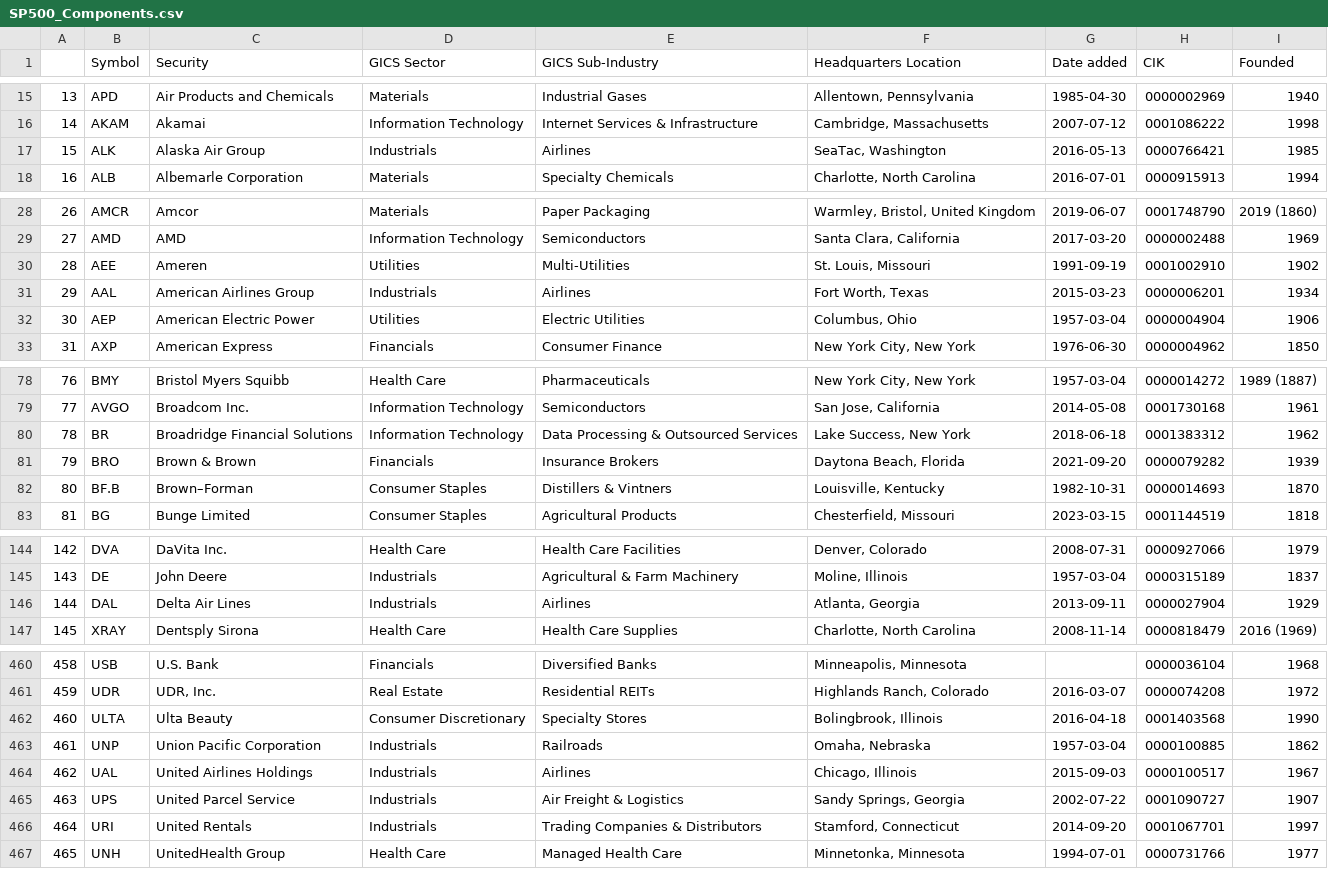
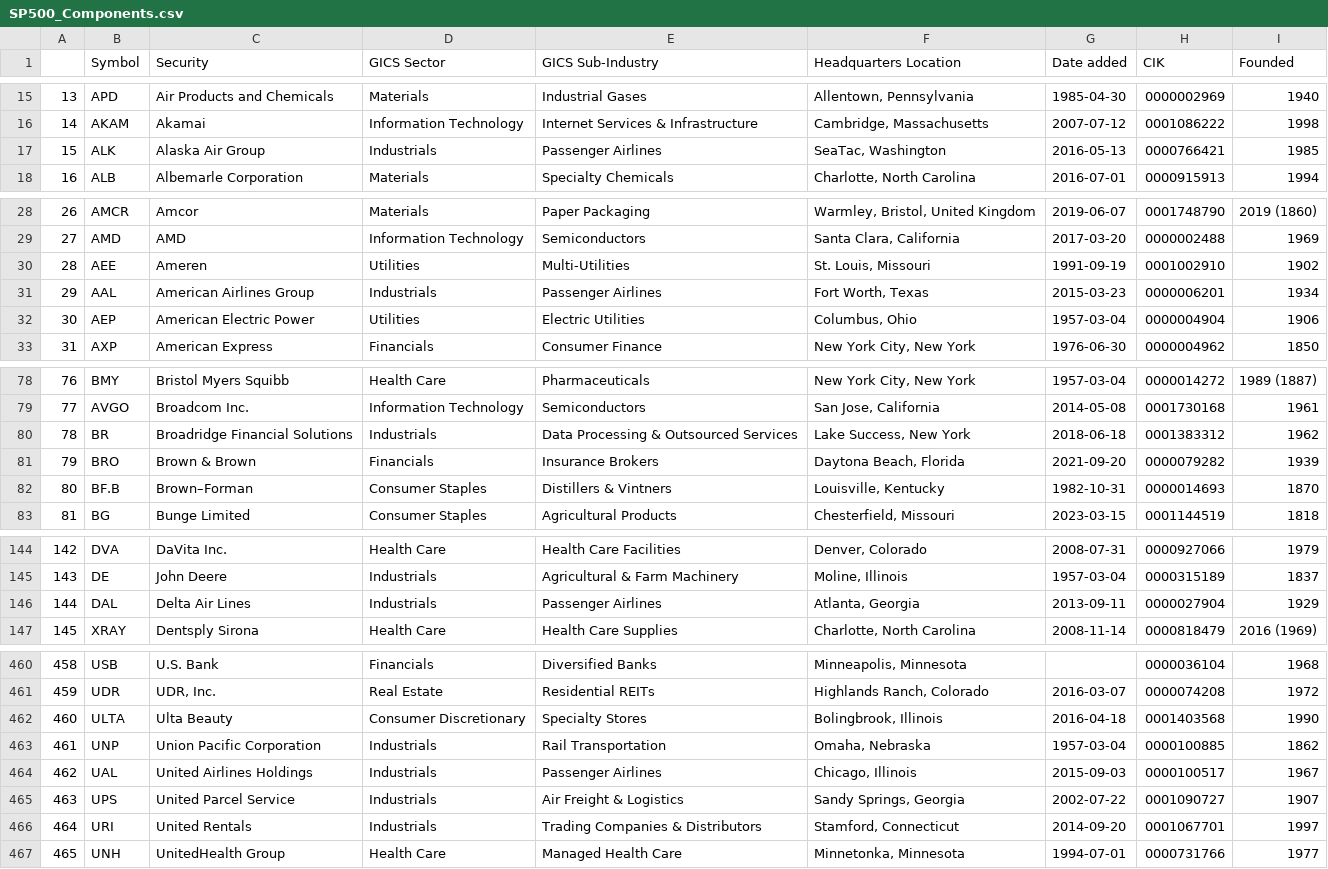
Before and after one commit to vvelicu/s-p500, a CSV file: data/SP500_Components.csv, drawn as a sheet; only a part is shown, gaps mark what is left out; the diff covers the shown part only.

```diff
--- a/data/SP500_Components.csv
+++ b/data/SP500_Components.csv
@@ -16,3 +16,3 @@
 14,AKAM,Akamai,Information Technology,Internet Services & Infrastructure,"Cambridge, Massachusetts",2007-07-12,0001086222,1998
-15,ALK,Alaska Air Group,Industrials,Airlines,"SeaTac, Washington",2016-05-13,0000766421,1985
+15,ALK,Alaska Air Group,Industrials,Passenger Airlines,"SeaTac, Washington",2016-05-13,0000766421,1985
 16,ALB,Albemarle Corporation,Materials,Specialty Chemicals,"Charlotte, North Carolina",2016-07-01,0000915913,1994
@@ -30,3 +30,3 @@
 28,AEE,Ameren,Utilities,Multi-Utilities,"St. Louis, Missouri",1991-09-19,0001002910,1902
-29,AAL,American Airlines Group,Industrials,Airlines,"Fort Worth, Texas",2015-03-23,0000006201,1934
+29,AAL,American Airlines Group,Industrials,Passenger Airlines,"Fort Worth, Texas",2015-03-23,0000006201,1934
 30,AEP,American Electric Power,Utilities,Electric Utilities,"Columbus, Ohio",1957-03-04,0000004904,1906
@@ -79,3 +79,3 @@
 77,AVGO,Broadcom Inc.,Information Technology,Semiconductors,"San Jose, California",2014-05-08,0001730168,1961
-78,BR,Broadridge Financial Solutions,Information Technology,Data Processing & Outsourced Services,"Lake Success, New York",2018-06-18,0001383312,1962
+78,BR,Broadridge Financial Solutions,Industrials,Data Processing & Outsourced Services,"Lake Success, New York",2018-06-18,0001383312,1962
 79,BRO,Brown & Brown,Financials,Insurance Brokers,"Daytona Beach, Florida",2021-09-20,0000079282,1939
@@ -145,3 +145,3 @@
 143,DE,John Deere,Industrials,Agricultural & Farm Machinery,"Moline, Illinois",1957-03-04,0000315189,1837
-144,DAL,Delta Air Lines,Industrials,Airlines,"Atlanta, Georgia",2013-09-11,0000027904,1929
+144,DAL,Delta Air Lines,Industrials,Passenger Airlines,"Atlanta, Georgia",2013-09-11,0000027904,1929
 145,XRAY,Dentsply Sirona,Health Care,Health Care Supplies,"Charlotte, North Carolina",2008-11-14,0000818479,2016 (1969)
@@ -462,4 +462,4 @@
 460,ULTA,Ulta Beauty,Consumer Discretionary,Specialty Stores,"Bolingbrook, Illinois",2016-04-18,0001403568,1990
-461,UNP,Union Pacific Corporation,Industrials,Railroads,"Omaha, Nebraska",1957-03-04,0000100885,1862
-462,UAL,United Airlines Holdings,Industrials,Airlines,"Chicago, Illinois",2015-09-03,0000100517,1967
+461,UNP,Union Pacific Corporation,Industrials,Rail Transportation,"Omaha, Nebraska",1957-03-04,0000100885,1862
+462,UAL,United Airlines Holdings,Industrials,Passenger Airlines,"Chicago, Illinois",2015-09-03,0000100517,1967
 463,UPS,United Parcel Service,Industrials,Air Freight & Logistics,"Sandy Springs, Georgia",2002-07-22,0001090727,1907
```
Also changed, not shown: 33 edited cells elsewhere in this file.
